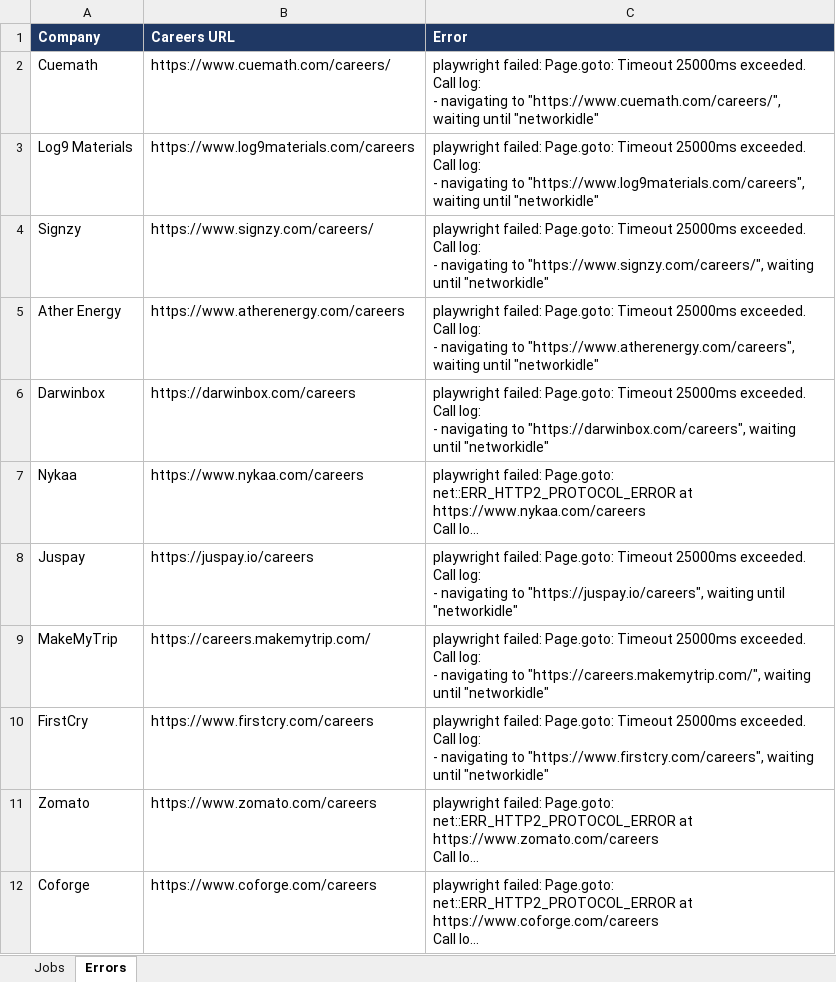
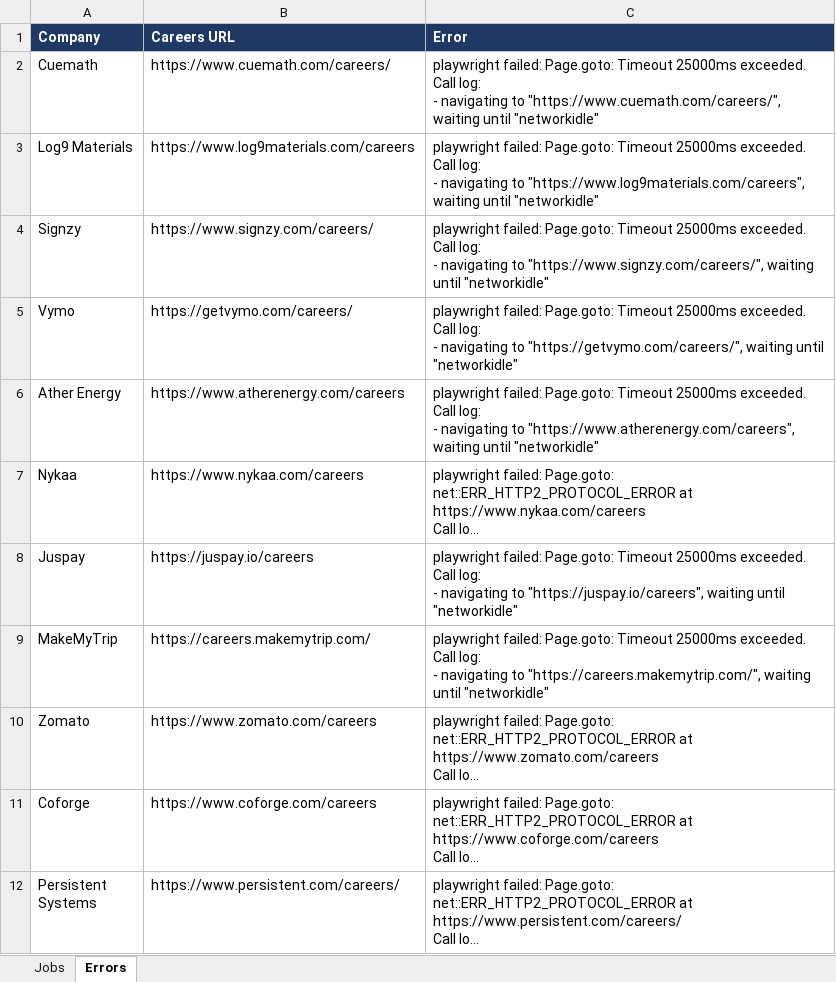
Before and after one commit to Lakshhiitaaa/JobTracker, an Excel workbook: reports/jobs_2026-08-29.xlsx, sheet Errors, drawn as a sheet; only a part is shown; the shorter side is filled out with more unchanged rows; long unchanged cells end in …; values as stored, in another font and other column widths than the file's, no borders; removed rows and columns are numbered as before the commit, all else as after; ↵ is a line break in a cell; the diff names each change by its address in the sheet, - before the commit and + after, or states it on an @@ line.

```diff
--- a/reports/jobs_2026-08-29.xlsx (sheet Errors)
+++ b/reports/jobs_2026-08-29.xlsx (sheet Errors)
+row 5: Vymo | https://getvymo.com/careers/ | playwright failed: Page.goto: Timeout 25000ms exceeded. ↵ Call log: ↵ - navigating to "https://getvymo.com/careers/", waiting until "networkidle"
-row 6: Darwinbox | https://darwinbox.com/careers | playwright failed: Page.goto: Timeout 25000ms exceeded. ↵ Call log: ↵ - navigating to "https://darwinbox.com/careers", waiting until "networkidle"
-row 10: FirstCry | https://www.firstcry.com/careers | playwright failed: Page.goto: Timeout 25000ms exceeded. ↵ Call log: ↵ - navigating to "https://www.firstcry.com/careers", waiting until "networkidle"
```
Also changed, not shown: sheet Jobs, 1 other file.
